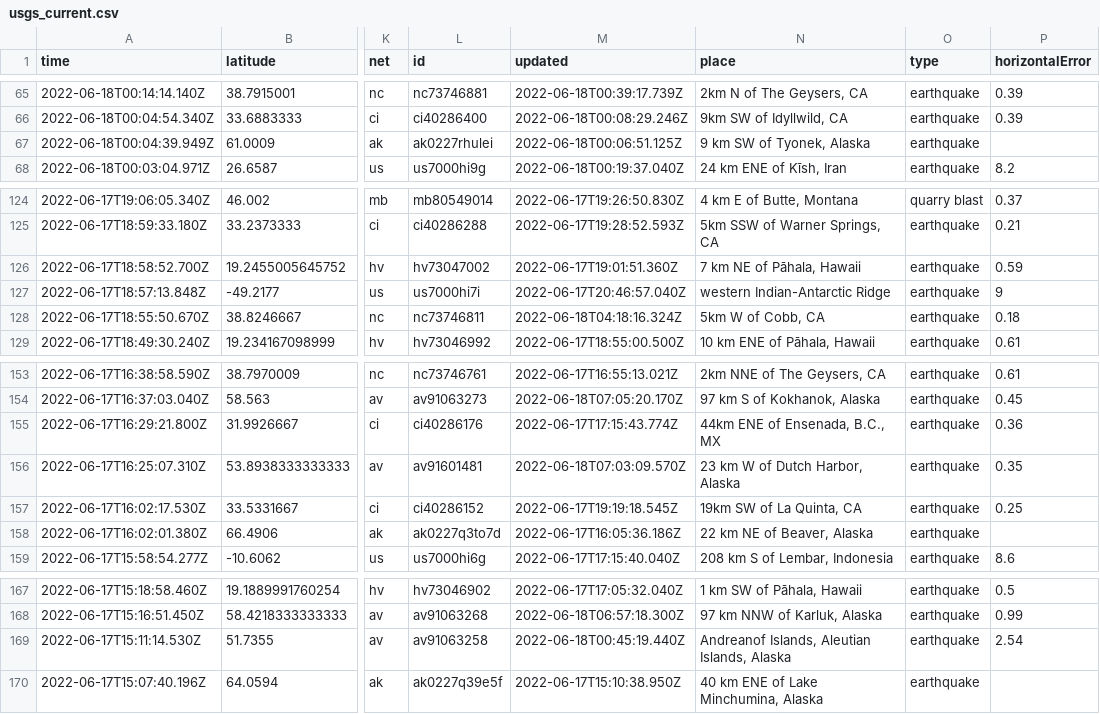
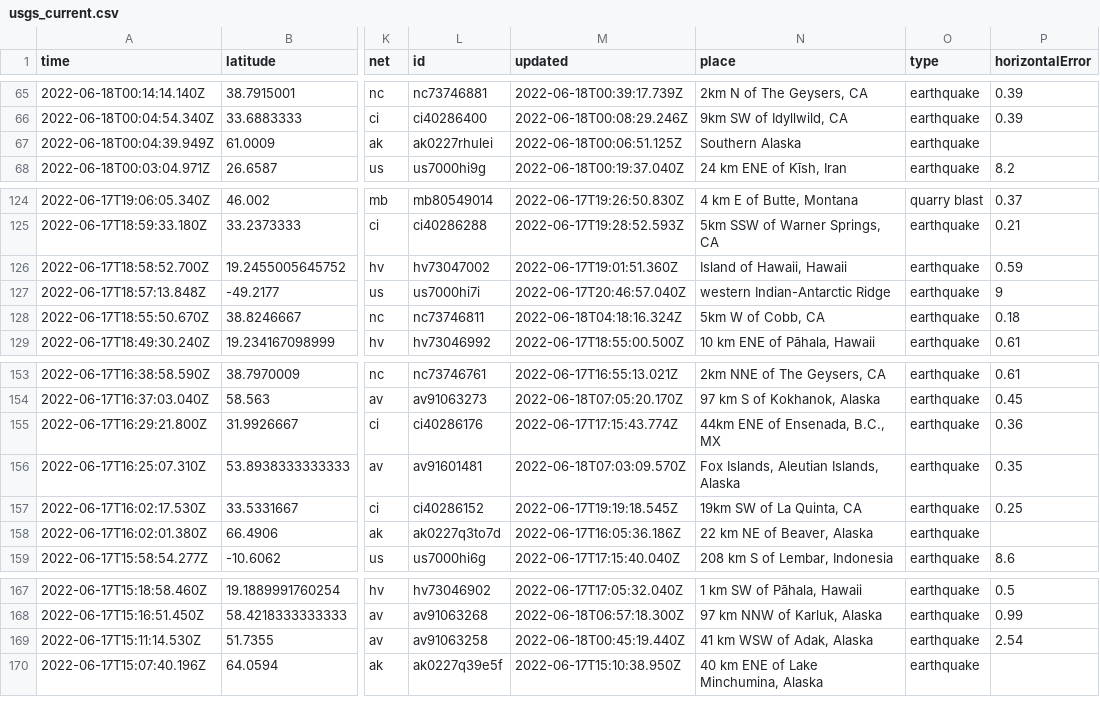
Before and after one commit to CHelmsenterprisenewscom/my-reporting-robot, a CSV file: usgs_current.csv, drawn as a sheet; only a part is shown, gaps mark what is left out; the diff covers the shown part only; the diff names each change by its address in the sheet, - before the commit and + after, or states it on an @@ line.

```diff
--- a/usgs_current.csv
+++ b/usgs_current.csv
-N67 (place): 9 km SW of Tyonek, Alaska
+N67 (place): Southern Alaska
-N126 (place): 7 km NE of Pāhala, Hawaii
+N126 (place): Island of Hawaii, Hawaii
-N156 (place): 23 km W of Dutch Harbor, Alaska
+N156 (place): Fox Islands, Aleutian Islands, Alaska
-N169 (place): Andreanof Islands, Aleutian Islands, Alaska
+N169 (place): 41 km WSW of Adak, Alaska
```
Also changed, not shown: 3 removed rows and 5 edited cells elsewhere in this file.
